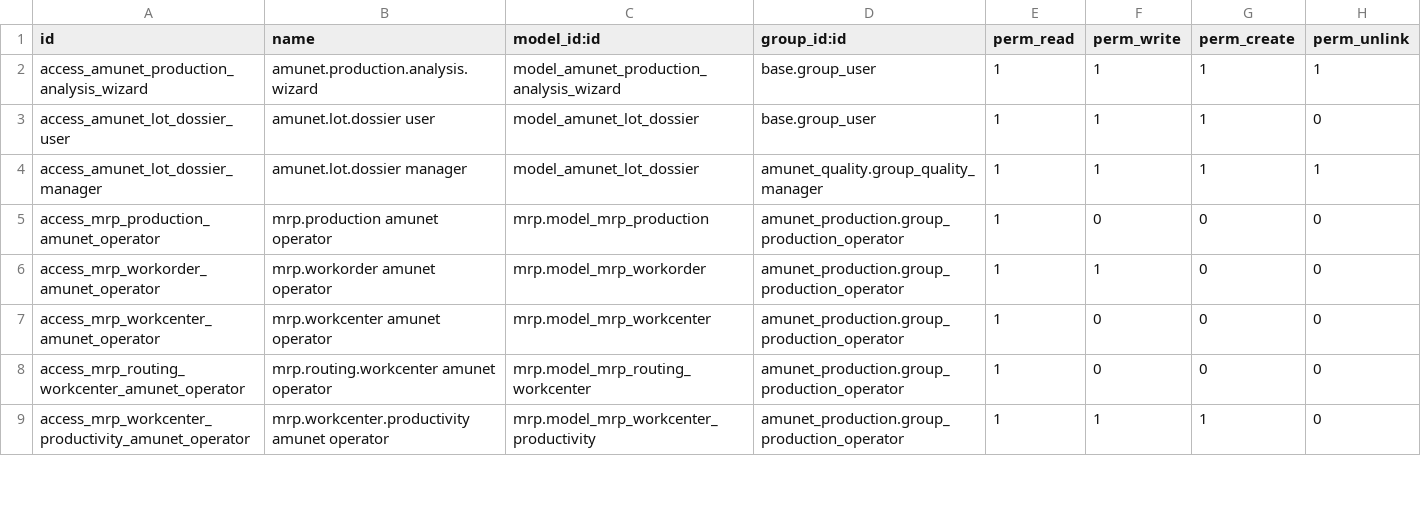
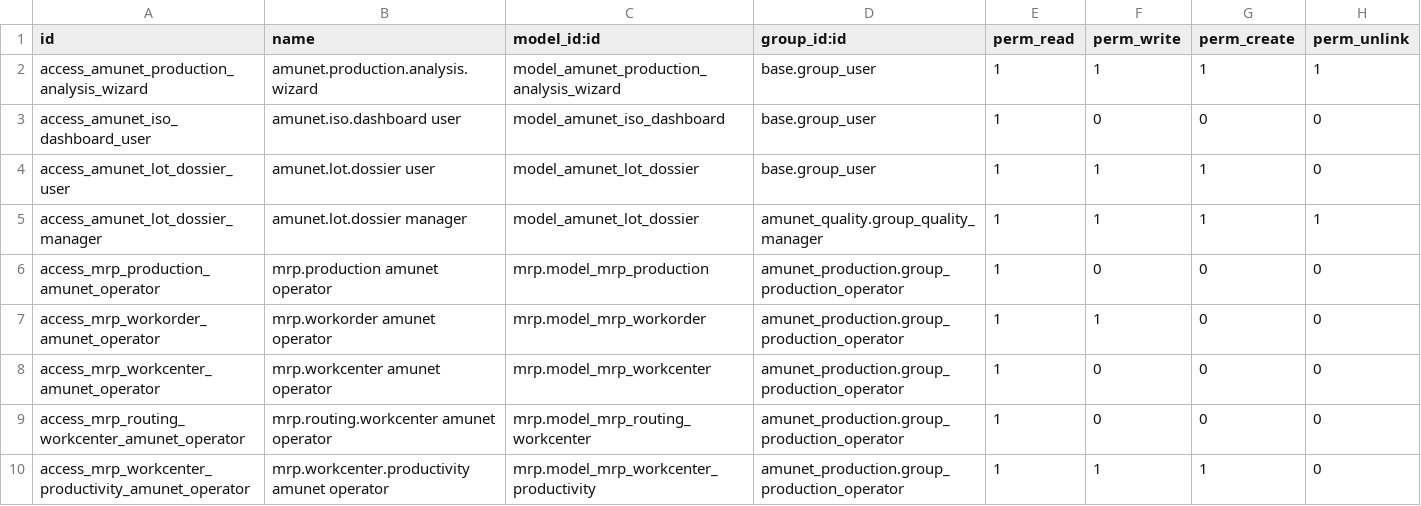
Before and after one commit to feruap/odoo-iso, a CSV file: addons/amunet_production/security/ir.model.access.csv, drawn as a sheet; only a part is shown.

Commit message:
add ISO paperless dashboard and release checks

```diff
--- a/addons/amunet_production/security/ir.model.access.csv
+++ b/addons/amunet_production/security/ir.model.access.csv
@@ -2,2 +2,3 @@ id,name,model_id:id,group_id:id,perm_read,perm_write,perm_create,perm_unlink
 access_amunet_production_analysis_wizard,amunet.production.analysis.wizard,model_amunet_production_analysis_wizard,base.group_user,1,1,1,1
+access_amunet_iso_dashboard_user,amunet.iso.dashboard user,model_amunet_iso_dashboard,base.group_user,1,0,0,0
 access_amunet_lot_dossier_user,amunet.lot.dossier user,model_amunet_lot_dossier,base.group_user,1,1,1,0
```
Also changed, not shown: 12 other files.
